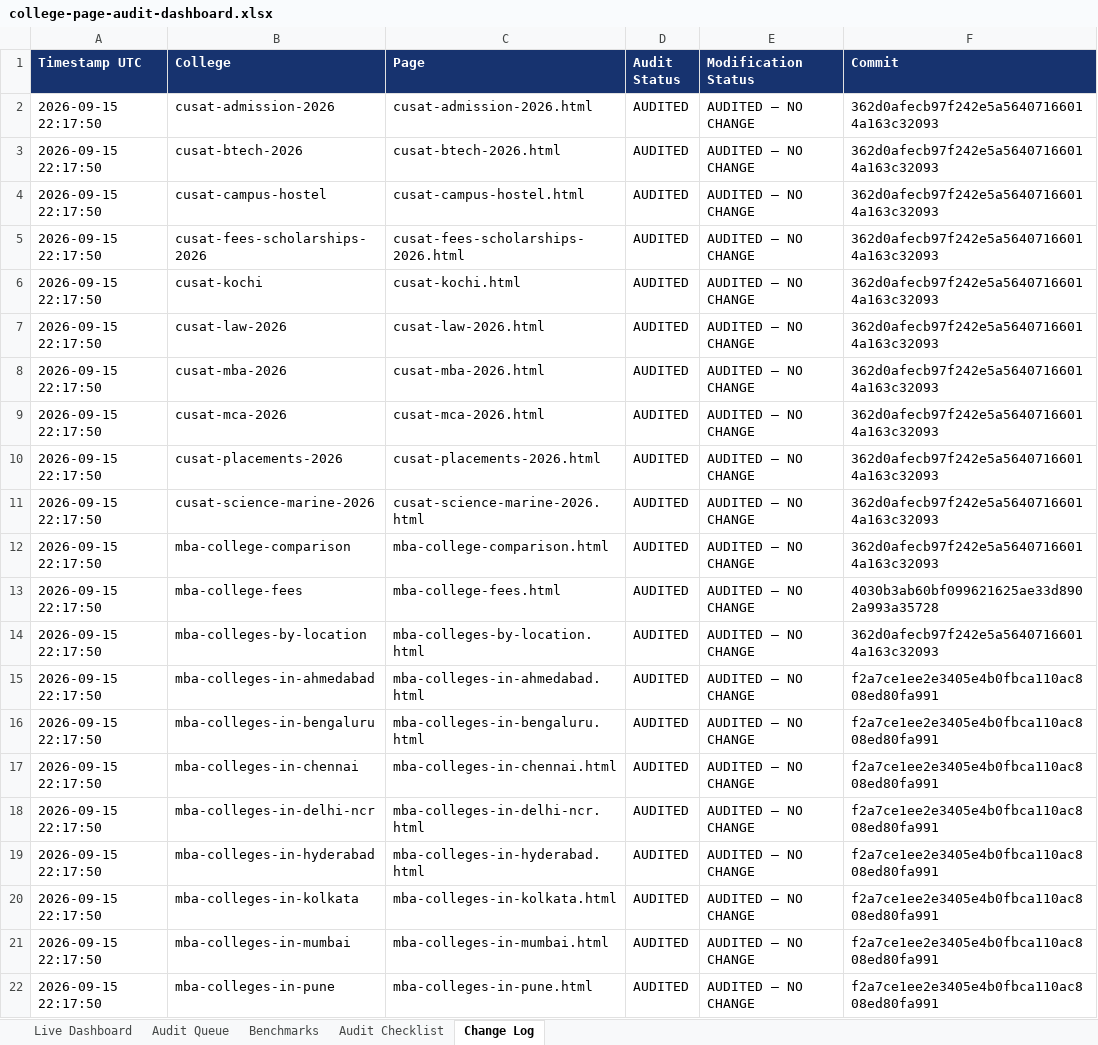
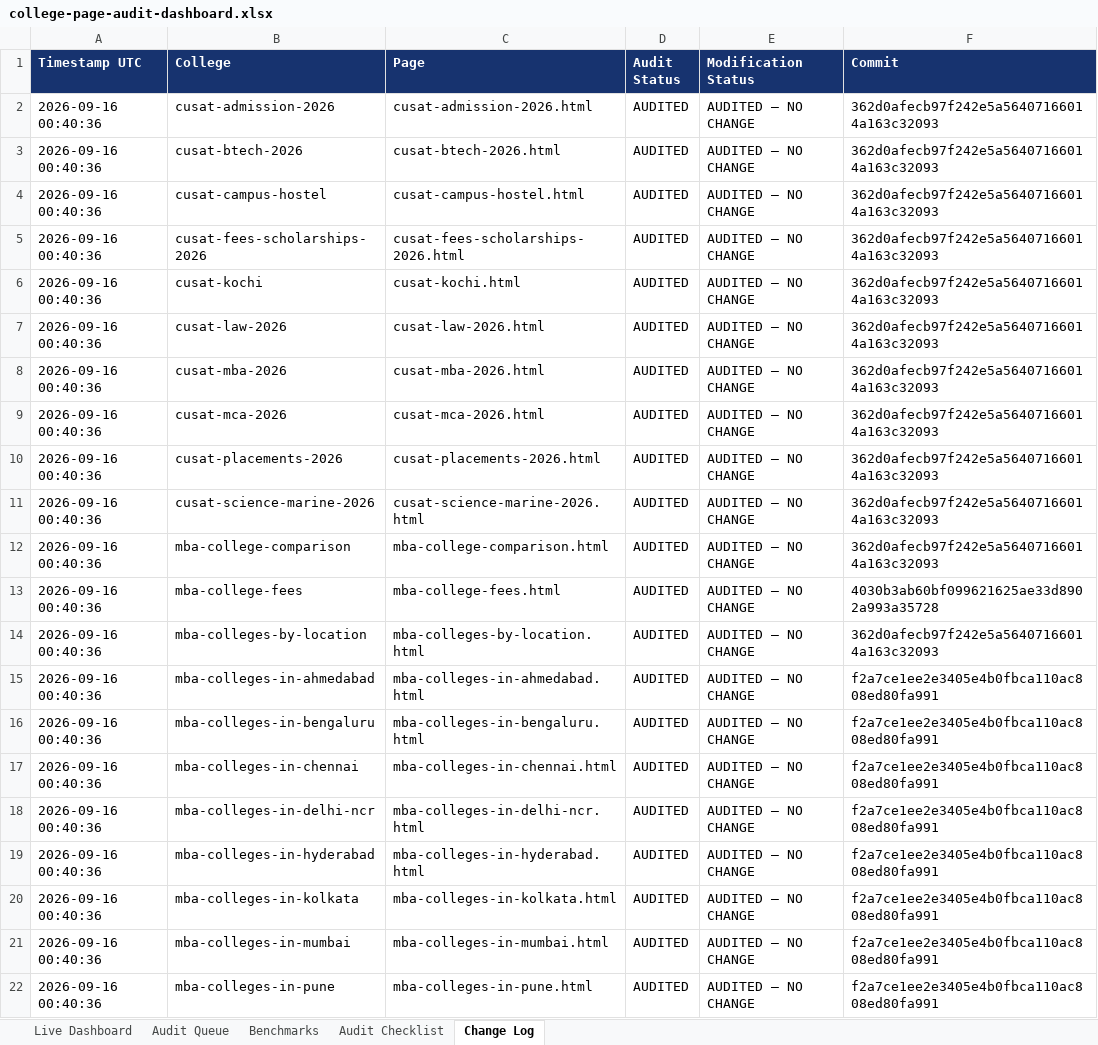
Before and after one commit to vai2110/mba-admission-portal, an Excel workbook: college-page-audit-dashboard.xlsx, sheet Change Log, drawn as a sheet; values as stored, in another font and other column widths than the file's, no borders; the diff names each change by its address in the sheet, - before the commit and + after, or states it on an @@ line.

```diff
--- a/college-page-audit-dashboard.xlsx (sheet Change Log)
+++ b/college-page-audit-dashboard.xlsx (sheet Change Log)
-A2:A22 (Timestamp UTC): 2026-09-15 22:17:50
+A2:A22 (Timestamp UTC): 2026-09-16 00:40:36
```
Also changed, not shown: sheet Live Dashboard, college-production-tracker.xlsx, 1 other file.
